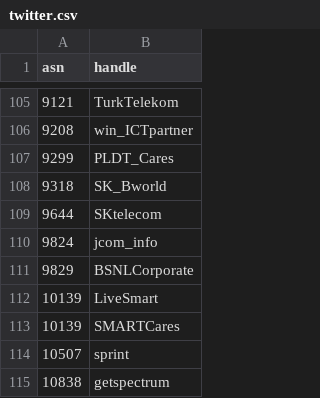
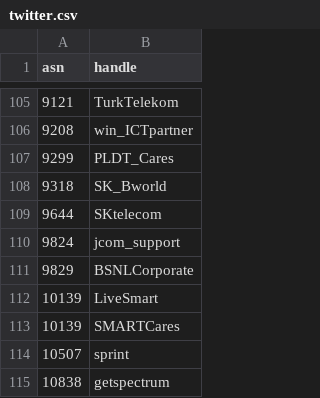
Before and after one commit to cloudflare/isbgpsafeyet.com, a CSV file: data/twitter.csv, drawn as a sheet; only a part is shown, gaps mark what is left out.

Commit message:
support account is better

```diff
--- a/data/twitter.csv
+++ b/data/twitter.csv
@@ -109,3 +109,3 @@ asn,handle
 9644,SKtelecom
-9824,jcom_info
+9824,jcom_support
 9829,BSNLCorporate
```
